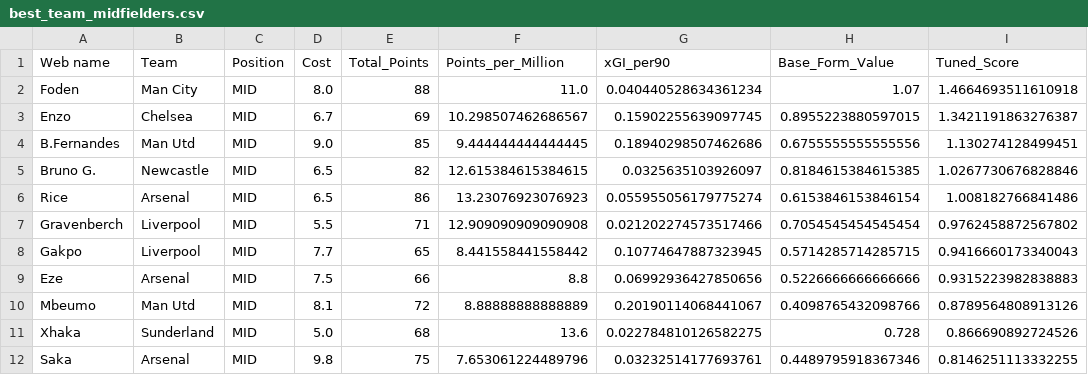
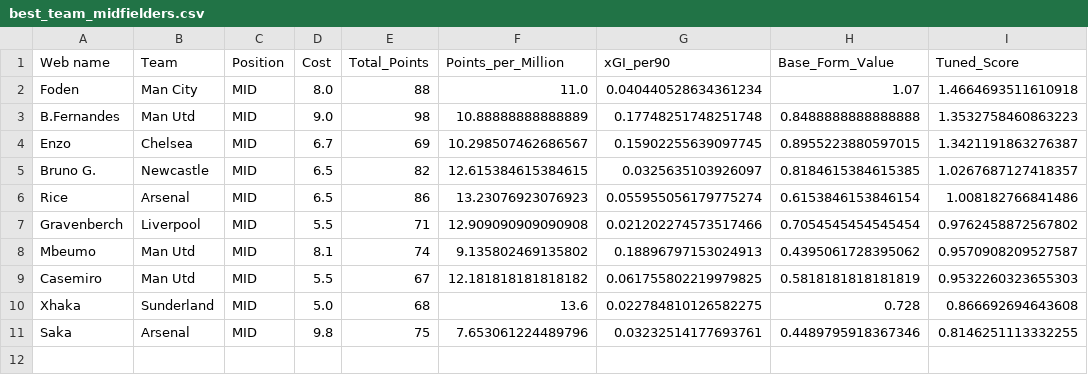
Before and after one commit to Dante777bm/fpl-data-collector, a CSV file: FPL_Data_2025-26/Insights/best_team_midfielders.csv, drawn as a sheet.

```diff
--- a/FPL_Data_2025-26/Insights/best_team_midfielders.csv
+++ b/FPL_Data_2025-26/Insights/best_team_midfielders.csv
@@ -2,11 +2,10 @@ Web name,Team,Position,Cost,Total_Points,Points_per_Million,xGI_per90,Base_Form_
 Foden,Man City,MID,8.0,88,11.0,0.040440528634361234,1.07,1.4664693511610918
+B.Fernandes,Man Utd,MID,9.0,98,10.88888888888889,0.17748251748251748,0.8488888888888888,1.3532758460863223
 Enzo,Chelsea,MID,6.7,69,10.298507462686567,0.15902255639097745,0.8955223880597015,1.3421191863276387
-B.Fernandes,Man Utd,MID,9.0,85,9.444444444444445,0.18940298507462686,0.6755555555555556,1.130274128499451
-Bruno G.,Newcastle,MID,6.5,82,12.615384615384615,0.0325635103926097,0.8184615384615385,1.0267730676828846
+Bruno G.,Newcastle,MID,6.5,82,12.615384615384615,0.0325635103926097,0.8184615384615385,1.0267687127418357
 Rice,Arsenal,MID,6.5,86,13.23076923076923,0.055955056179775274,0.6153846153846154,1.008182766841486
 Gravenberch,Liverpool,MID,5.5,71,12.909090909090908,0.021202274573517466,0.7054545454545454,0.9762458872567802
-Gakpo,Liverpool,MID,7.7,65,8.441558441558442,0.10774647887323945,0.5714285714285715,0.9416660173340043
-Eze,Arsenal,MID,7.5,66,8.8,0.06992936427850656,0.5226666666666666,0.9315223982838883
-Mbeumo,Man Utd,MID,8.1,72,8.88888888888889,0.20190114068441067,0.4098765432098766,0.8789564808913126
-Xhaka,Sunderland,MID,5.0,68,13.6,0.022784810126582275,0.728,0.866690892724526
+Mbeumo,Man Utd,MID,8.1,74,9.135802469135802,0.18896797153024913,0.4395061728395062,0.9570908209527587
+Casemiro,Man Utd,MID,5.5,67,12.181818181818182,0.061755802219979825,0.5818181818181819,0.9532260323655303
+Xhaka,Sunderland,MID,5.0,68,13.6,0.022784810126582275,0.728,0.866692694643608
 Saka,Arsenal,MID,9.8,75,7.653061224489796,0.03232514177693761,0.4489795918367346,0.8146251113332255
```
Also changed, not shown: FPL_Data_2025-26/FPL_Data_GW_16.csv, FPL_Data_2025-26/Insights/player_model.csv, 6 other files.
